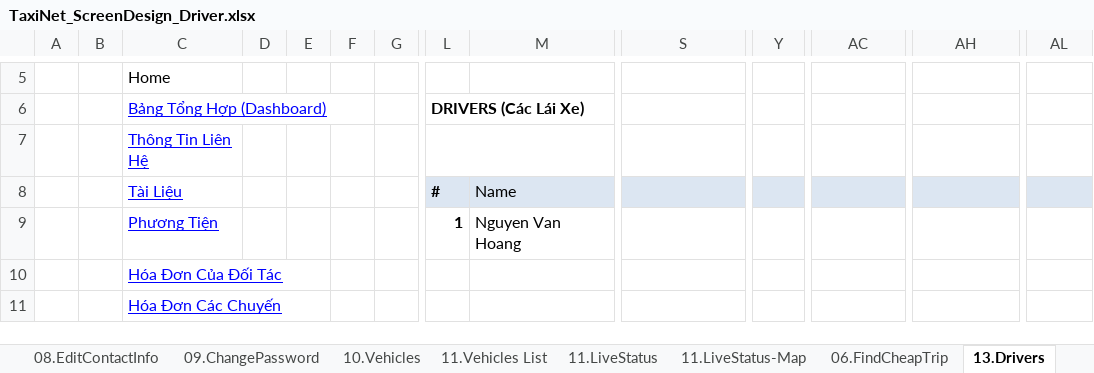
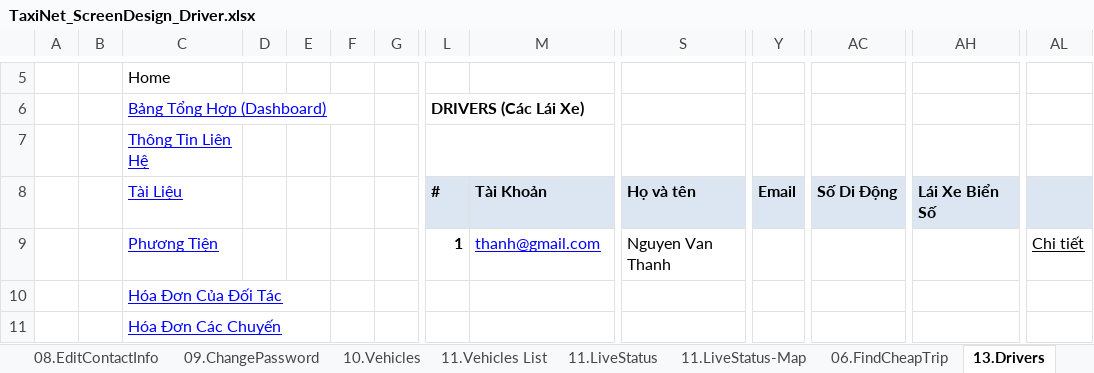
Before and after one commit to sangnvus/tns-project, an Excel workbook: WIP/Documents/Requirements/Mockup/Web/TaxiNet_ScreenDesign_Driver.xlsx, sheet 13.Drivers, drawn as a sheet; only a part is shown, gaps mark what is left out; values as stored, in another font and other column widths than the file's, no borders; charts and pictures not drawn; removed rows and columns are numbered as before the commit, all else as after; rows hold the shown columns only; the diff names each change by its address in the sheet, - before the commit and + after, or states it on an @@ line.

```diff
--- a/WIP/Documents/Requirements/Mockup/Web/TaxiNet_ScreenDesign_Driver.xlsx (sheet 13.Drivers)
+++ b/WIP/Documents/Requirements/Mockup/Web/TaxiNet_ScreenDesign_Driver.xlsx (sheet 13.Drivers)
-row 8:  |  | Tài Liệu |  |  |  |  | # | Name
-row 9:  |  | Phương Tiện |  |  |  |  | 1 | Nguyen Van Hoang
+row 8:  |  | Tài Liệu |  |  |  |  | # | Tài Khoản | Họ và tên | Email | Số Di Động | Lái Xe Biển Số
+row 9:  |  | Phương Tiện |  |  |  |  | 1 | thanh@gmail.com | Nguyen Van Thanh |  |  |  | Chi tiết
```
Also changed, not shown: sheet 11.Vehicles List, other sheet tabs, charts or pictures.
